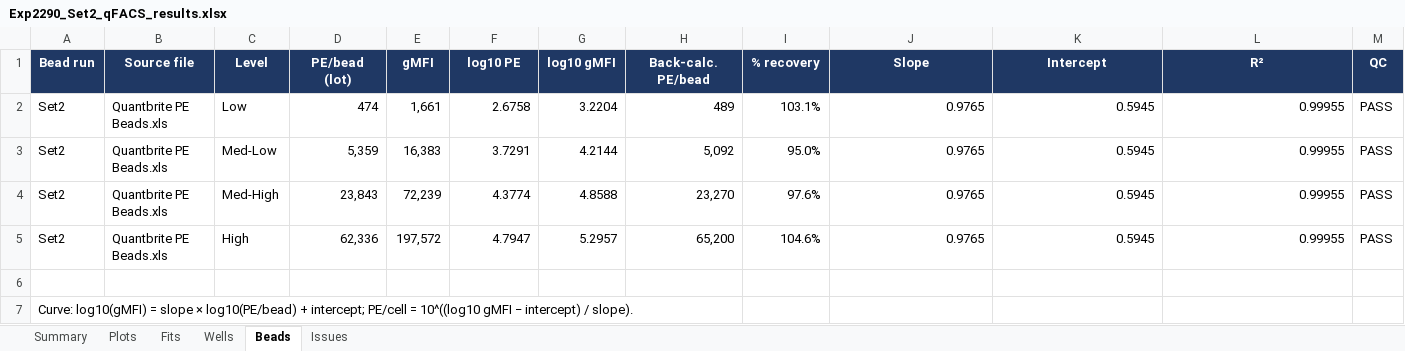
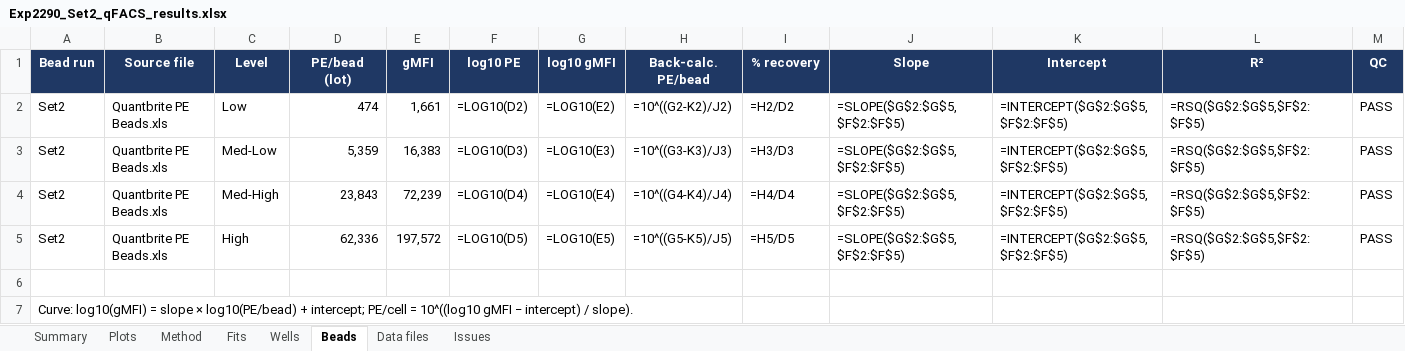
Before and after one commit to masonberger4/qFACS, an Excel workbook: examples/Exp2290_Set2_Plate1/Exp2290_Set2_qFACS_results.xlsx, sheet Beads, drawn as a sheet; values as stored, in another font and other column widths than the file's, no borders; formulas without a stored value are shown as written; the diff names each change by its address in the sheet, - before the commit and + after, or states it on an @@ line.

```diff
--- a/examples/Exp2290_Set2_Plate1/Exp2290_Set2_qFACS_results.xlsx (sheet Beads)
+++ b/examples/Exp2290_Set2_Plate1/Exp2290_Set2_qFACS_results.xlsx (sheet Beads)
+sheet tab: Method
+sheet tab: Data files
-F2 (log10 PE): 2.6758
+F2 (log10 PE): =LOG10(D2)
-G2 (log10 gMFI): 3.2204
+G2 (log10 gMFI): =LOG10(E2)
-H2 (Back-calc. PE/bead): 489
+H2 (Back-calc. PE/bead): =10^((G2-K2)/J2)
-I2 (% recovery): 103.1%
+I2 (% recovery): =H2/D2
-J2:J5 (Slope): 0.9765
+J2:J5 (Slope): =SLOPE($G$2:$G$5,$F$2:$F$5)
-K2:K5 (Intercept): 0.5945
+K2:K5 (Intercept): =INTERCEPT($G$2:$G$5,$F$2:$F$5)
-L2:L5 (R²): 0.99955
+L2:L5 (R²): =RSQ($G$2:$G$5,$F$2:$F$5)
-F3 (log10 PE): 3.7291
+F3 (log10 PE): =LOG10(D3)
-G3 (log10 gMFI): 4.2144
+G3 (log10 gMFI): =LOG10(E3)
-H3 (Back-calc. PE/bead): 5,092
+H3 (Back-calc. PE/bead): =10^((G3-K3)/J3)
-I3 (% recovery): 95.0%
+I3 (% recovery): =H3/D3
-F4 (log10 PE): 4.3774
+F4 (log10 PE): =LOG10(D4)
-G4 (log10 gMFI): 4.8588
+G4 (log10 gMFI): =LOG10(E4)
-H4 (Back-calc. PE/bead): 23,270
+H4 (Back-calc. PE/bead): =10^((G4-K4)/J4)
-I4 (% recovery): 97.6%
+I4 (% recovery): =H4/D4
-F5 (log10 PE): 4.7947
+F5 (log10 PE): =LOG10(D5)
-G5 (log10 gMFI): 5.2957
+G5 (log10 gMFI): =LOG10(E5)
-H5 (Back-calc. PE/bead): 65,200
+H5 (Back-calc. PE/bead): =10^((G5-K5)/J5)
-I5 (% recovery): 104.6%
+I5 (% recovery): =H5/D5
```
Also changed, not shown: sheet Wells, sheet Fits, sheet Summary, sheet Issues, sheet Plots, charts or pictures, examples/CHO_EGFR_Plate3/CHO-EGFR_Plate3_qFACS_results.xlsx, examples/CHO_EGFR_Plate3/CHO-EGFR_setup.xlsx, 15 other files.
